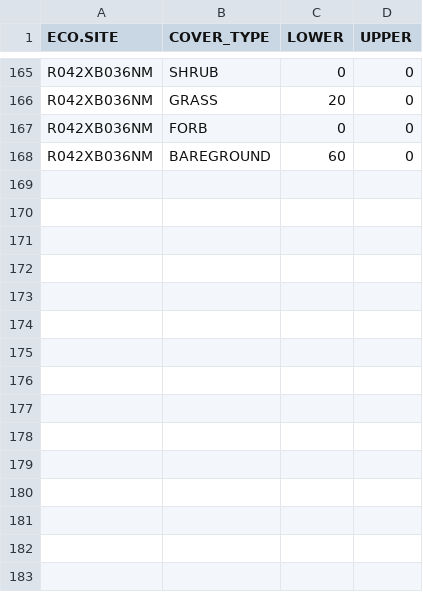
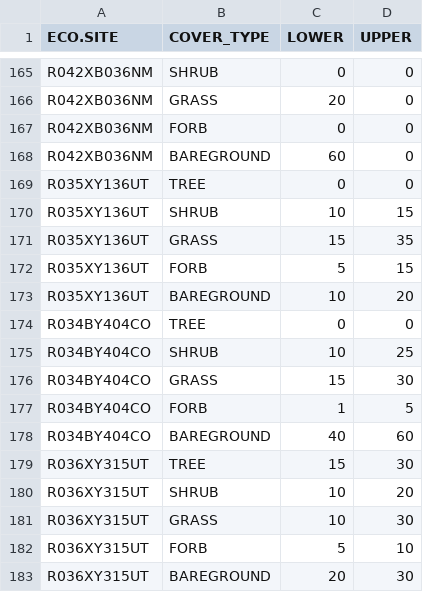
Before and after one commit to sagesteppe/UFO_ESD_completion, a CSV file: data/processed/ESD_Quantitative_Benchmarks_Vegetation_Cover.csv, drawn as a sheet; only a part is shown, gaps mark what is left out.

```diff
--- a/data/processed/ESD_Quantitative_Benchmarks_Vegetation_Cover.csv
+++ b/data/processed/ESD_Quantitative_Benchmarks_Vegetation_Cover.csv
@@ -168 +168,16 @@
 "R042XB036NM","BAREGROUND","60","0"
+"R035XY136UT","TREE","0","0"
+"R035XY136UT","SHRUB","10","15"
+"R035XY136UT","GRASS","15","35"
+"R035XY136UT","FORB","5","15"
+"R035XY136UT","BAREGROUND","10","20"
+"R034BY404CO","TREE","0","0"
+"R034BY404CO","SHRUB","10","25"
+"R034BY404CO","GRASS","15","30"
+"R034BY404CO","FORB","1","5"
+"R034BY404CO","BAREGROUND","40","60"
+"R036XY315UT","TREE","15","30"
+"R036XY315UT","SHRUB","10","20"
+"R036XY315UT","GRASS","10","30"
+"R036XY315UT","FORB","5","10"
+"R036XY315UT","BAREGROUND","20","30"
```
Also changed, not shown: data/processed/ESD_Focal_Transcription_Process.csv, data/processed/Plot_Tracking_ESDs.csv, 8 other files.
